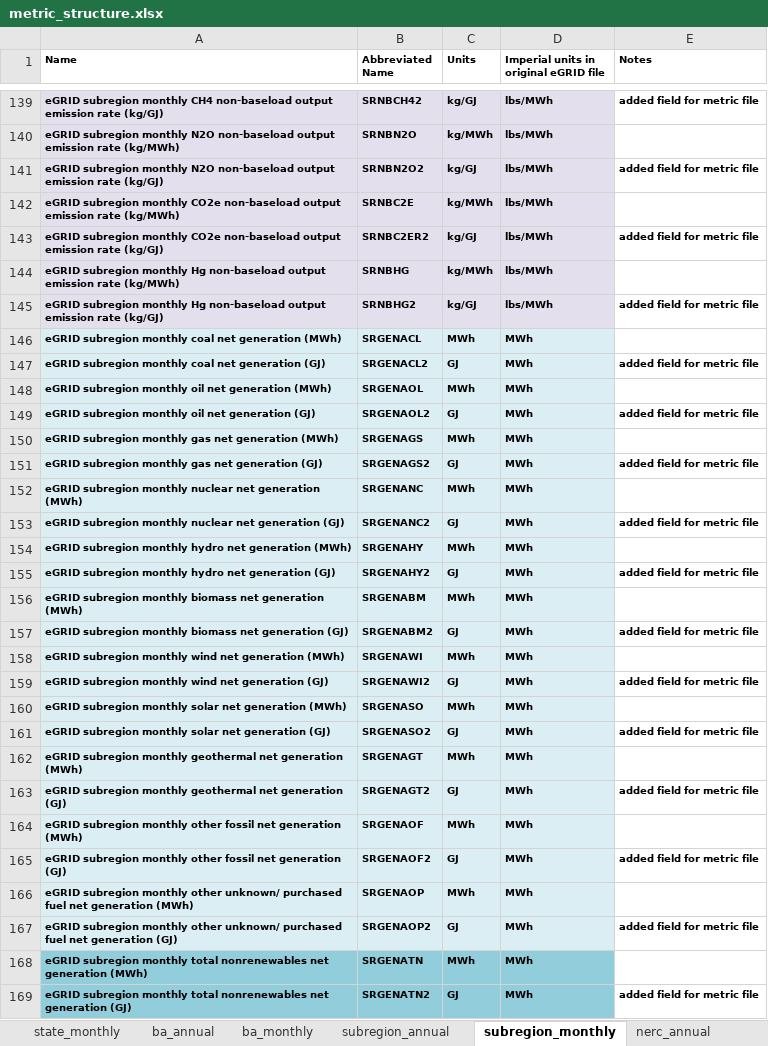
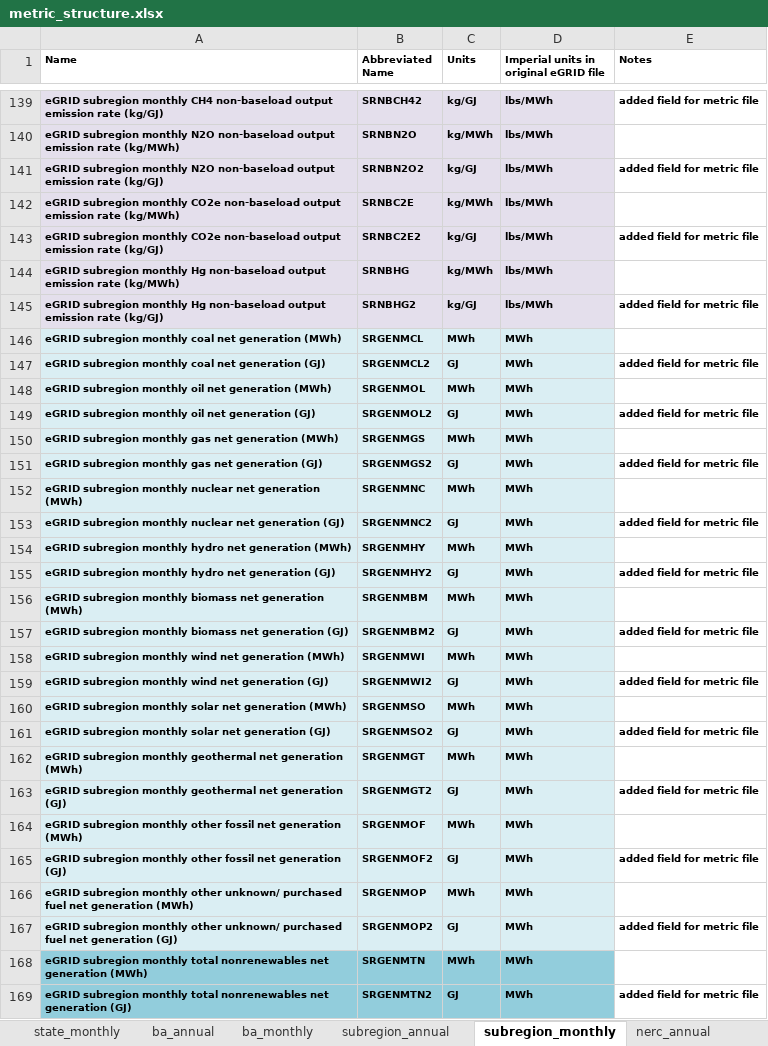
Before and after one commit to USEPA/egrid, an Excel workbook: data/static_tables/metric_structure.xlsx, sheet subregion_monthly, drawn as a sheet; only a part is shown, gaps mark what is left out; values as stored, in another font and other column widths than the file's, no borders; the diff covers the shown part only; the diff names each change by its address in the sheet, - before the commit and + after, or states it on an @@ line.

Commit message:
Updating metric file conversion to include monthly version and match snake_case names to shorthand names rather than relying on order of variables to reduce risk of error.

```diff
--- a/data/static_tables/metric_structure.xlsx (sheet subregion_monthly)
+++ b/data/static_tables/metric_structure.xlsx (sheet subregion_monthly)
-B143 (Abbreviated Name): SRNBC2ER2
+B143 (Abbreviated Name): SRNBC2E2
-B146 (Abbreviated Name): SRGENACL
+B146 (Abbreviated Name): SRGENMCL
-B147 (Abbreviated Name): SRGENACL2
+B147 (Abbreviated Name): SRGENMCL2
-B148 (Abbreviated Name): SRGENAOL
+B148 (Abbreviated Name): SRGENMOL
-B149 (Abbreviated Name): SRGENAOL2
+B149 (Abbreviated Name): SRGENMOL2
-B150 (Abbreviated Name): SRGENAGS
+B150 (Abbreviated Name): SRGENMGS
-B151 (Abbreviated Name): SRGENAGS2
+B151 (Abbreviated Name): SRGENMGS2
-B152 (Abbreviated Name): SRGENANC
+B152 (Abbreviated Name): SRGENMNC
-B153 (Abbreviated Name): SRGENANC2
+B153 (Abbreviated Name): SRGENMNC2
-B154 (Abbreviated Name): SRGENAHY
+B154 (Abbreviated Name): SRGENMHY
-B155 (Abbreviated Name): SRGENAHY2
+B155 (Abbreviated Name): SRGENMHY2
-B156 (Abbreviated Name): SRGENABM
+B156 (Abbreviated Name): SRGENMBM
-B157 (Abbreviated Name): SRGENABM2
+B157 (Abbreviated Name): SRGENMBM2
-B158 (Abbreviated Name): SRGENAWI
+B158 (Abbreviated Name): SRGENMWI
-B159 (Abbreviated Name): SRGENAWI2
+B159 (Abbreviated Name): SRGENMWI2
-B160 (Abbreviated Name): SRGENASO
+B160 (Abbreviated Name): SRGENMSO
-B161 (Abbreviated Name): SRGENASO2
+B161 (Abbreviated Name): SRGENMSO2
-B162 (Abbreviated Name): SRGENAGT
+B162 (Abbreviated Name): SRGENMGT
-B163 (Abbreviated Name): SRGENAGT2
+B163 (Abbreviated Name): SRGENMGT2
-B164 (Abbreviated Name): SRGENAOF
+B164 (Abbreviated Name): SRGENMOF
-B165 (Abbreviated Name): SRGENAOF2
+B165 (Abbreviated Name): SRGENMOF2
-B166 (Abbreviated Name): SRGENAOP
+B166 (Abbreviated Name): SRGENMOP
-B167 (Abbreviated Name): SRGENAOP2
+B167 (Abbreviated Name): SRGENMOP2
-B168 (Abbreviated Name): SRGENATN
+B168 (Abbreviated Name): SRGENMTN
-B169 (Abbreviated Name): SRGENATN2
+B169 (Abbreviated Name): SRGENMTN2
```
Also changed, not shown: 44 edited cells elsewhere in this sheet, sheet plant_monthly, sheet state_monthly, sheet ba_monthly, sheet us_monthly, sheet nerc_monthly, sheet unit_monthly, 4 more sheets, 4 other files.
